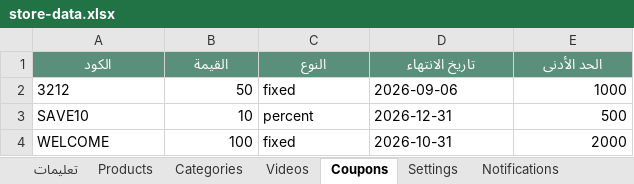
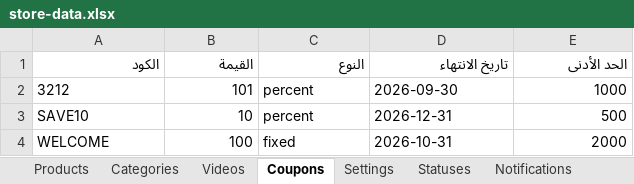
Before and after one commit to mashily/mashily-store, an Excel workbook: store-data.xlsx, sheet Coupons, drawn as a sheet; values as stored, in another font and other column widths than the file's, no borders; the diff names each change by its address in the sheet, - before the commit and + after, or states it on an @@ line.

```diff
--- a/store-data.xlsx (sheet Coupons)
+++ b/store-data.xlsx (sheet Coupons)
-sheet tab: تعليمات
@@ A1:E1 fill: #5A8F7B → none, bold: on → off, text colour: #FFFFFF → black, alignment: center → right @@
-B2 (القيمة): 50
+B2 (القيمة): 101
-C2 (النوع): fixed
+C2 (النوع): percent
-D2 (تاريخ الانتهاء): 2026-09-06
+D2 (تاريخ الانتهاء): 2026-09-30
```
Also changed, not shown: sheet Products, sheet Notifications, sheet Videos, sheet Settings, sheet Categories, sheet Statuses, other sheet tabs.
